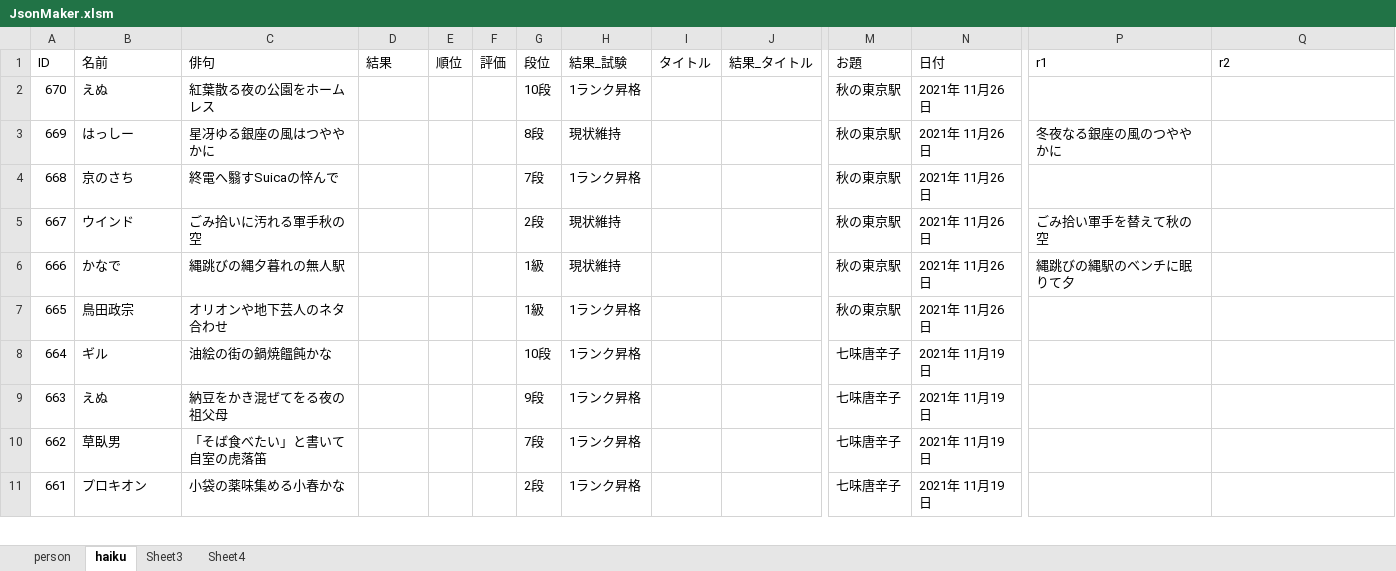
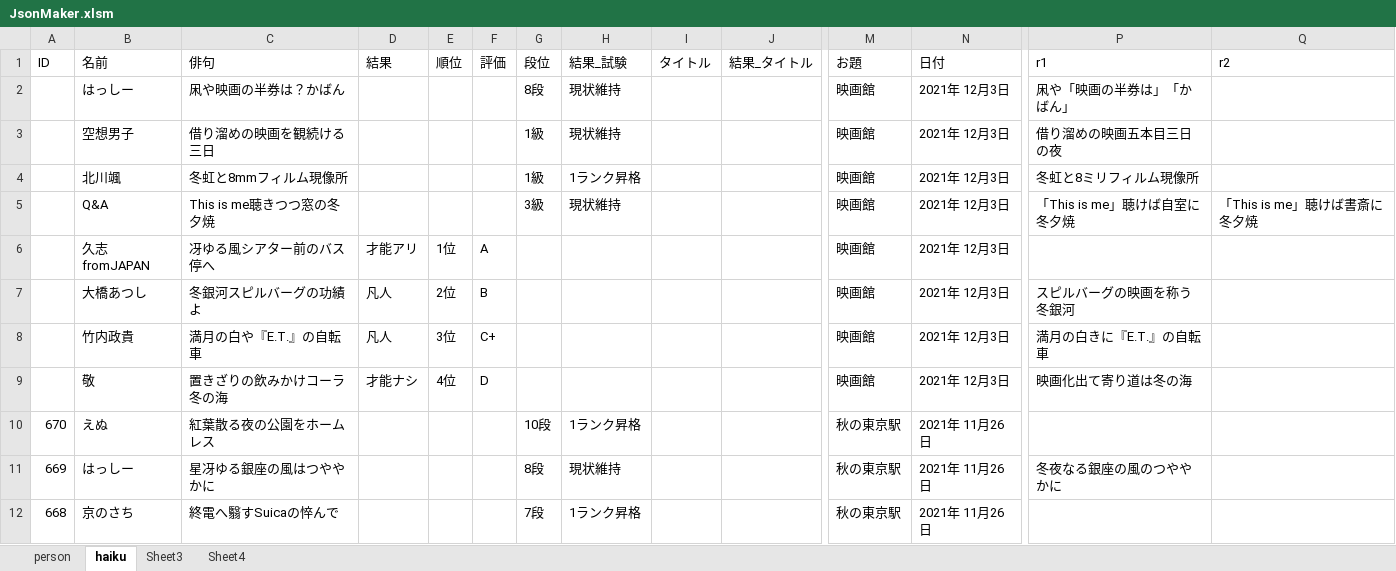
Before and after one commit to ghilgithub/prbt_rengo, an Excel workbook: JsonMaker.xlsm, sheet haiku, drawn as a sheet; only a part is shown, gaps mark what is left out; the shorter side is filled out with more unchanged rows; values as stored, in another font and other column widths than the file's, no borders; charts and pictures not drawn; rows hold the shown columns only; the diff names each change by its address in the sheet, - before the commit and + after, or states it on an @@ line.

```diff
--- a/JsonMaker.xlsm (sheet haiku)
+++ b/JsonMaker.xlsm (sheet haiku)
+row 2:  | はっしー | 凩や映画の半券は？かばん |  |  |  | 8段 | 現状維持 |  |  | 映画館 | 2021年 12月3日 | 凩や「映画の半券は」「かばん」
+row 3:  | 空想男子 | 借り溜めの映画を観続ける三日 |  |  |  | 1級 | 現状維持 |  |  | 映画館 | 2021年 12月3日 | 借り溜めの映画五本目三日の夜
+row 4:  | 北川颯 | 冬虹と8mmフィルム現像所 |  |  |  | 1級 | 1ランク昇格 |  |  | 映画館 | 2021年 12月3日 | 冬虹と8ミリフィルム現像所
+row 5:  | Q&A | This is me聴きつつ窓の冬夕焼 |  |  |  | 3級 | 現状維持 |  |  | 映画館 | 2021年 12月3日 | 「This is me」聴けば自室に冬夕焼 | 「This is me」聴けば書斎に冬夕焼
+row 6:  | 久志fromJAPAN | 冴ゆる風シアター前のバス停へ | 才能アリ | 1位 | A |  |  |  |  | 映画館 | 2021年 12月3日
+row 7:  | 大橋あつし | 冬銀河スピルバーグの功績よ | 凡人 | 2位 | B |  |  |  |  | 映画館 | 2021年 12月3日 | スピルバーグの映画を称う冬銀河
+row 8:  | 竹内政貴 | 満月の白や『E.T.』の自転車 | 凡人 | 3位 | C+ |  |  |  |  | 映画館 | 2021年 12月3日 | 満月の白きに『E.T.』の自転車
+row 9:  | 敬 | 置きざりの飲みかけコーラ冬の海 | 才能ナシ | 4位 | D |  |  |  |  | 映画館 | 2021年 12月3日 | 映画化出て寄り道は冬の海
```
Also changed, not shown: sheet person, charts or pictures, 3 other files.
